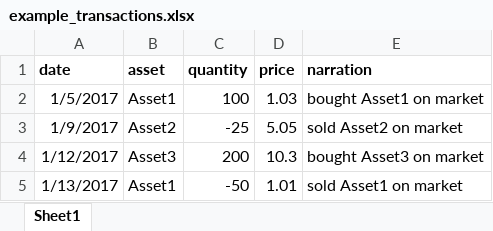
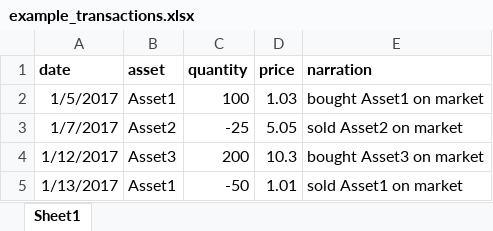
Before and after one commit to Harlekuin/fyn, an Excel workbook: examples/example_transactions.xlsx, sheet Sheet1, drawn as a sheet; values as stored, in another font and other column widths than the file's, no borders; the diff names each change by its address in the sheet, - before the commit and + after, or states it on an @@ line.

Commit message:
add transaction cleaning

```diff
--- a/examples/example_transactions.xlsx (sheet Sheet1)
+++ b/examples/example_transactions.xlsx (sheet Sheet1)
-A3 (date): 1/9/2017
+A3 (date): 1/7/2017
```
Also changed, not shown: 2 other files.
